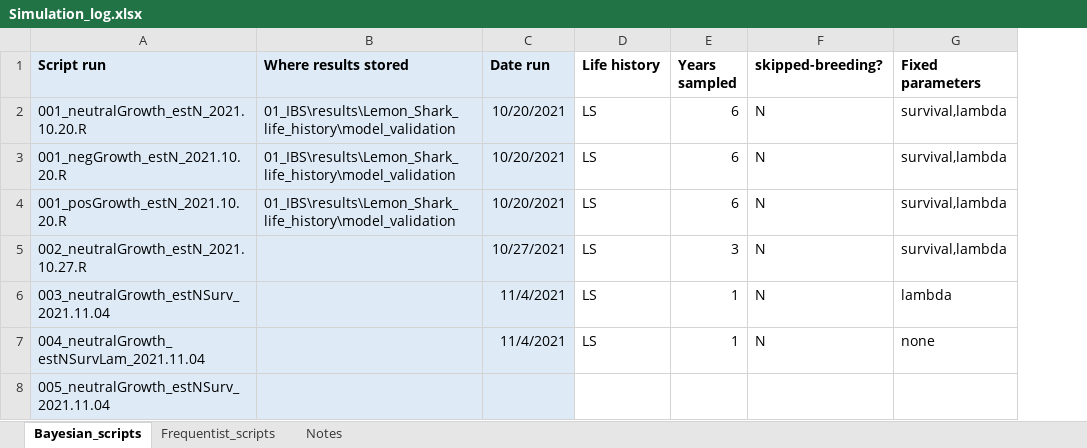
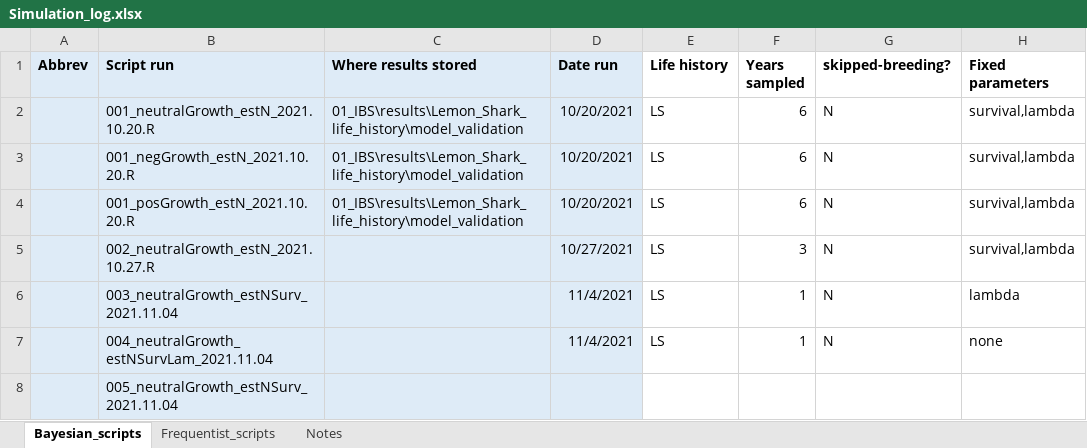
Before and after one commit to JDSwenson/LemonSharkCKMR, an Excel workbook: Simulation_log.xlsx, sheet Bayesian_scripts, drawn as a sheet; only a part is shown; values as stored, in another font and other column widths than the file's, no borders; the diff names each change by its address in the sheet, - before the commit and + after, or states it on an @@ line.

```diff
--- a/Simulation_log.xlsx (sheet Bayesian_scripts)
+++ b/Simulation_log.xlsx (sheet Bayesian_scripts)
+column A (Abbrev), empty
```
Also changed, not shown: 6 other files.
